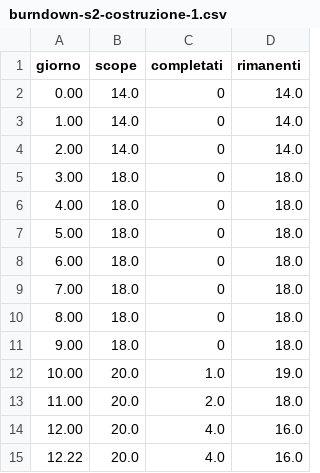
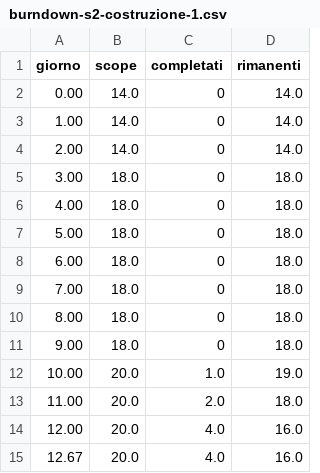
Before and after one commit to Pinguini-alla-Fragola/Progetto-SAD, a CSV file: burndown-s2-costruzione-1.csv, drawn as a sheet.

```diff
--- a/burndown-s2-costruzione-1.csv
+++ b/burndown-s2-costruzione-1.csv
@@ -14,2 +14,2 @@ giorno,scope,completati,rimanenti
 12.00,20.0,4.0,16.0
-12.22,20.0,4.0,16.0
+12.67,20.0,4.0,16.0
```
Also changed, not shown: 2 other files.
